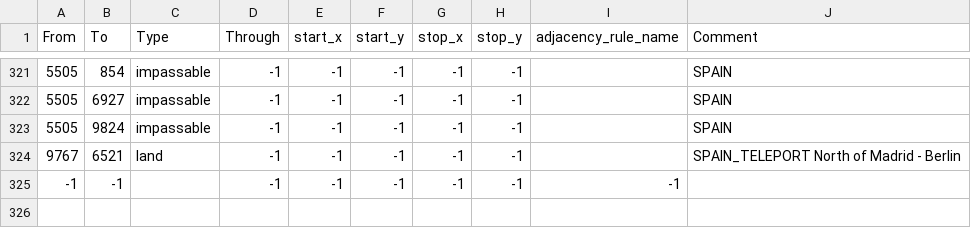
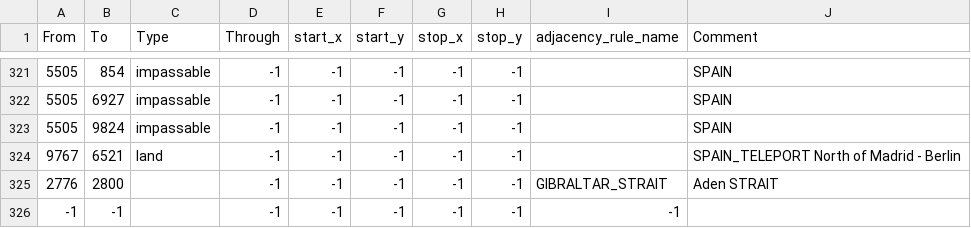
Before and after one commit to Panda1941/hhm3, a CSV file: map/adjacencies.csv, drawn as a sheet; only a part is shown, gaps mark what is left out.

Commit message:
Map
--------------------------------------------------------------------------------------------------------------
ADDED 3 HILL TILES FOR ITA IN CYRENAICA
ADDED 2 TILE GIBRALTAR WITH ITS OWN AIRZONE AND 1 STARTING PORT ON THE ATLANTIC SIDE
ADDED AN EXTRA PORT FOR UK IN HURGHADA AND THE SINAI PENINSULA
CENTRAL MED EXTENDED TO REACH KRETE
ADEN STRAIT ADDED
TERRAIN VISUAL UPDATE IN AFRIKA
--------------------------------------------------------------------------------------------------------------

```diff
--- a/map/adjacencies.csv
+++ b/map/adjacencies.csv
@@ -324,2 +324,3 @@ From;To;Type;Through;start_x;start_y;stop_x;stop_y;adjacency_rule_name;Comment
 9767;6521;land;-1;-1;-1;-1;-1;;SPAIN_TELEPORT North of Madrid - Berlin
+2776;2800;;-1;-1;-1;-1;-1;GIBRALTAR_STRAIT;Aden STRAIT
 -1;-1;;-1;-1;-1;-1;-1;-1
```
Also changed, not shown: 30 other files.
